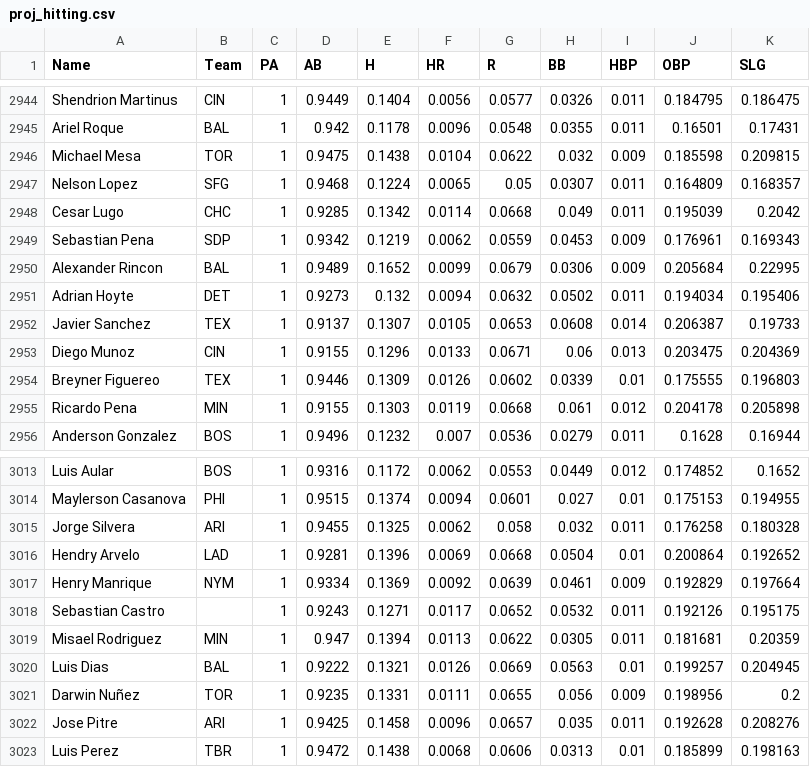
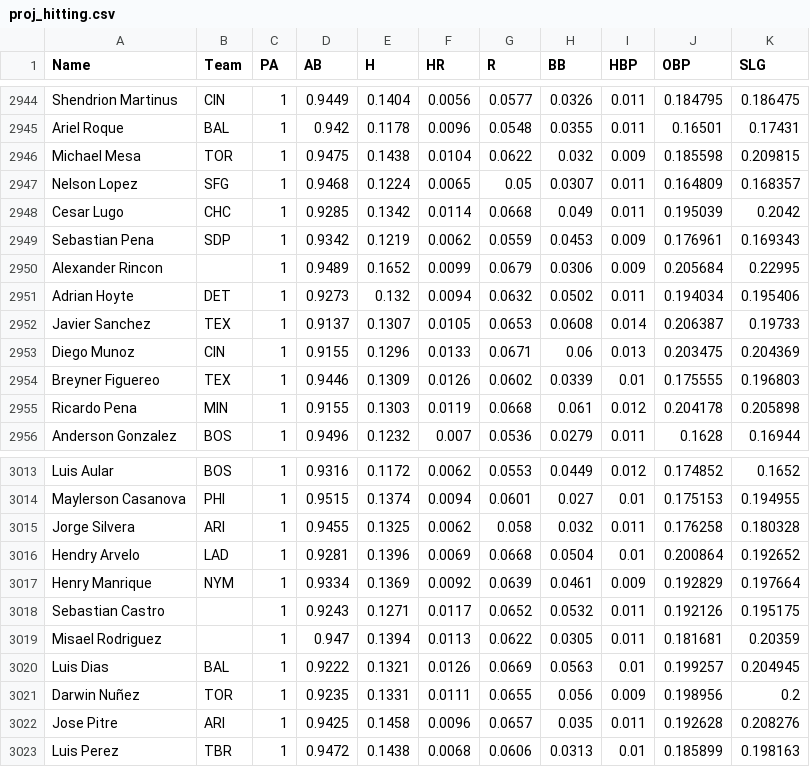
Before and after one commit to bkamisar/OttoneuAI, a CSV file: data/proj_hitting.csv, drawn as a sheet; only a part is shown, gaps mark what is left out.

Commit message:
Auto-update hitting projections 2026-09-30

```diff
--- a/data/proj_hitting.csv
+++ b/data/proj_hitting.csv
@@ -2949,3 +2949,3 @@ Cesar Lugo,CHC,1,0.9285,0.1342,0.0114,0.0668,0.049,0.011,0.195039,0.2042
 Sebastian Pena,SDP,1,0.9342,0.1219,0.0062,0.0559,0.0453,0.009,0.176961,0.169343
-Alexander Rincon,BAL,1,0.9489,0.1652,0.0099,0.0679,0.0306,0.009,0.205684,0.22995
+Alexander Rincon,,1,0.9489,0.1652,0.0099,0.0679,0.0306,0.009,0.205684,0.22995
 Adrian Hoyte,DET,1,0.9273,0.132,0.0094,0.0632,0.0502,0.011,0.194034,0.195406
@@ -3018,3 +3018,3 @@ Henry Manrique,NYM,1,0.9334,0.1369,0.0092,0.0639,0.0461,0.009,0.192829,0.197664
 Sebastian Castro,,1,0.9243,0.1271,0.0117,0.0652,0.0532,0.011,0.192126,0.195175
-Misael Rodriguez,MIN,1,0.947,0.1394,0.0113,0.0622,0.0305,0.011,0.181681,0.20359
+Misael Rodriguez,,1,0.947,0.1394,0.0113,0.0622,0.0305,0.011,0.181681,0.20359
 Luis Dias,BAL,1,0.9222,0.1321,0.0126,0.0669,0.0563,0.01,0.199257,0.204945
```
